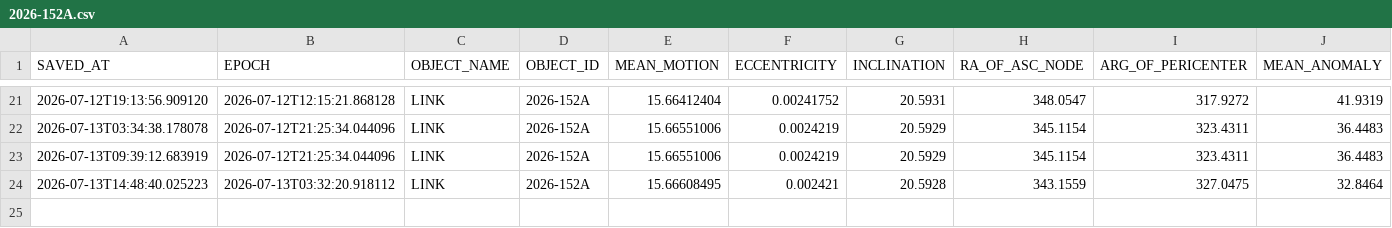
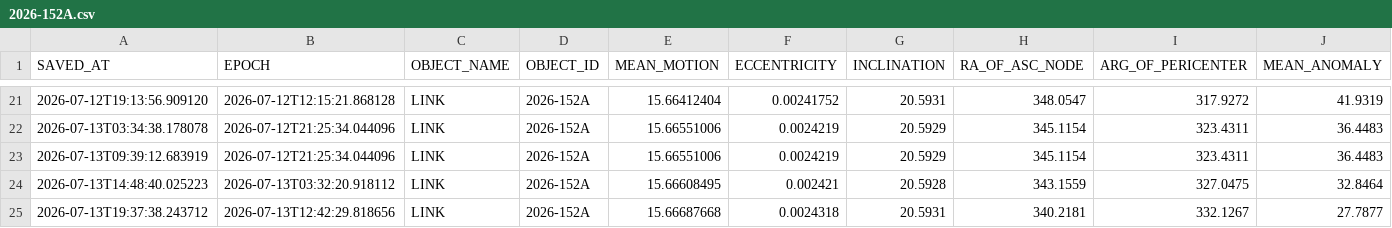
Before and after one commit to AstroAure/celestrak-live-downloader, a CSV file: data/2026-152A.csv, drawn as a sheet; only a part is shown, gaps mark what is left out; rows hold the shown columns only; the diff names each change by its address in the sheet, - before the commit and + after, or states it on an @@ line.

```diff
--- a/data/2026-152A.csv
+++ b/data/2026-152A.csv
+row 25: 2026-07-13T19:37:38.243712 | 2026-07-13T12:42:29.818656 | LINK | 2026-152A | 15.66687668 | 0.0024318 | 20.5931 | 340.2181 | 332.1267 | 27.7877
```
Also changed, not shown: data/2004-047A.csv, 1 other file.
